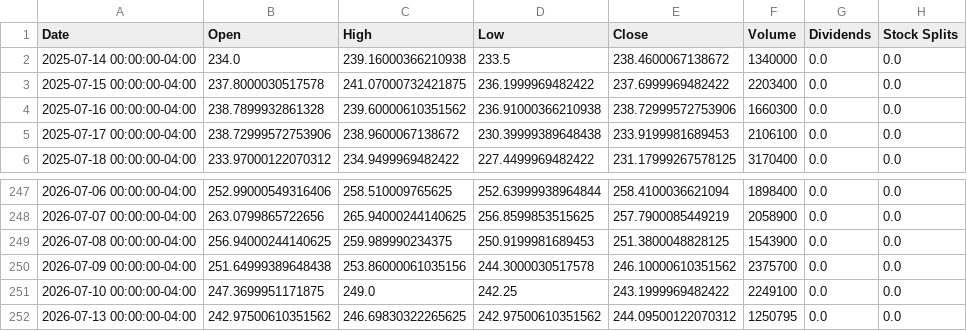
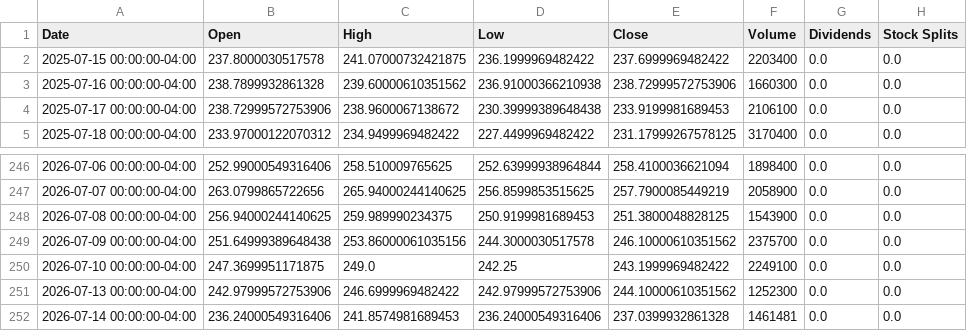
Before and after one commit to researchersec/reimagined-broccoli, a CSV file: historical_data.csv, drawn as a sheet; only a part is shown, gaps mark what is left out.

```diff
--- a/historical_data.csv
+++ b/historical_data.csv
@@ -1,3 +1,2 @@
 Date,Open,High,Low,Close,Volume,Dividends,Stock Splits
-2025-07-14 00:00:00-04:00,234.0,239.16000366210938,233.5,238.4600067138672,1340000,0.0,0.0
 2025-07-15 00:00:00-04:00,237.8000030517578,241.07000732421875,236.1999969482422,237.6999969482422,2203400,0.0,0.0
@@ -251,2 +250,3 @@ Date,Open,High,Low,Close,Volume,Dividends,Stock Splits
 2026-07-10 00:00:00-04:00,247.3699951171875,249.0,242.25,243.1999969482422,2249100,0.0,0.0
-2026-07-13 00:00:00-04:00,242.97500610351562,246.69830322265625,242.97500610351562,244.09500122070312,1250795,0.0,0.0
+2026-07-13 00:00:00-04:00,242.97999572753906,246.6999969482422,242.97999572753906,244.10000610351562,1252300,0.0,0.0
+2026-07-14 00:00:00-04:00,236.24000549316406,241.8574981689453,236.24000549316406,237.0399932861328,1461481,0.0,0.0
```
Also changed, not shown: 1 other file.
